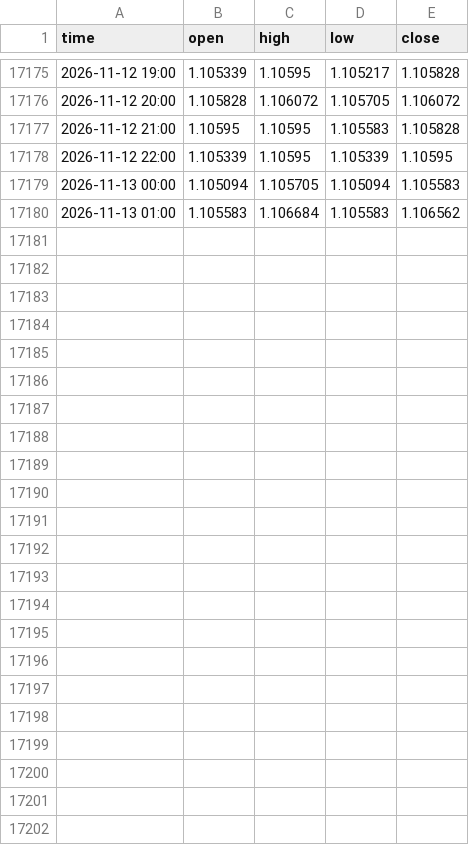
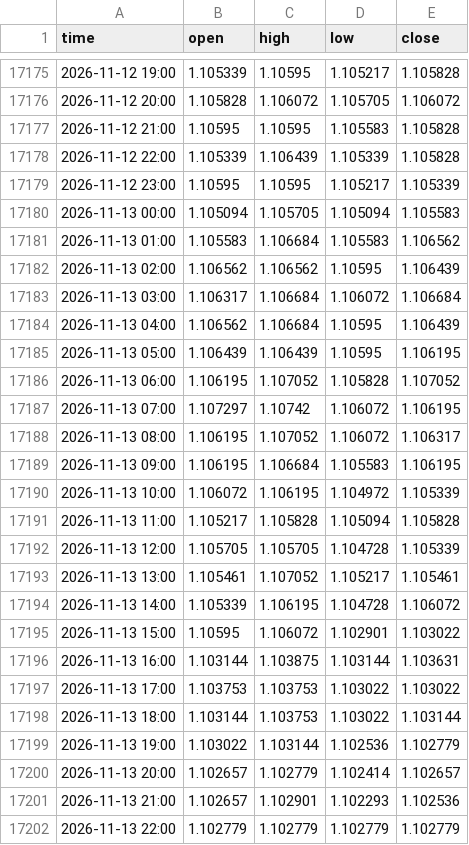
Before and after one commit to davidghenriquez/analizador-entradas, a CSV file: data/eurusd_1h.csv, drawn as a sheet; only a part is shown, gaps mark what is left out.

```diff
--- a/data/eurusd_1h.csv
+++ b/data/eurusd_1h.csv
@@ -17177,4 +17177,26 @@ time,open,high,low,close
 2026-11-12 21:00,1.10595,1.10595,1.105583,1.105828
-2026-11-12 22:00,1.105339,1.10595,1.105339,1.10595
+2026-11-12 22:00,1.105339,1.106439,1.105339,1.105828
+2026-11-12 23:00,1.10595,1.10595,1.105217,1.105339
 2026-11-13 00:00,1.105094,1.105705,1.105094,1.105583
 2026-11-13 01:00,1.105583,1.106684,1.105583,1.106562
+2026-11-13 02:00,1.106562,1.106562,1.10595,1.106439
+2026-11-13 03:00,1.106317,1.106684,1.106072,1.106684
+2026-11-13 04:00,1.106562,1.106684,1.10595,1.106439
+2026-11-13 05:00,1.106439,1.106439,1.10595,1.106195
+2026-11-13 06:00,1.106195,1.107052,1.105828,1.107052
+2026-11-13 07:00,1.107297,1.10742,1.106072,1.106195
+2026-11-13 08:00,1.106195,1.107052,1.106072,1.106317
+2026-11-13 09:00,1.106195,1.106684,1.105583,1.106195
+2026-11-13 10:00,1.106072,1.106195,1.104972,1.105339
+2026-11-13 11:00,1.105217,1.105828,1.105094,1.105828
+2026-11-13 12:00,1.105705,1.105705,1.104728,1.105339
+2026-11-13 13:00,1.105461,1.107052,1.105217,1.105461
+2026-11-13 14:00,1.105339,1.106195,1.104728,1.106072
+2026-11-13 15:00,1.10595,1.106072,1.102901,1.103022
+2026-11-13 16:00,1.103144,1.103875,1.103144,1.103631
+2026-11-13 17:00,1.103753,1.103753,1.103022,1.103022
+2026-11-13 18:00,1.103144,1.103753,1.103022,1.103144
+2026-11-13 19:00,1.103022,1.103144,1.102536,1.102779
+2026-11-13 20:00,1.102657,1.102779,1.102414,1.102657
+2026-11-13 21:00,1.102657,1.102901,1.102293,1.102536
+2026-11-13 22:00,1.102779,1.102779,1.102779,1.102779
```
Also changed, not shown: data/audusd_1h.csv, data/eurgbp_1h.csv, 52 other files.
